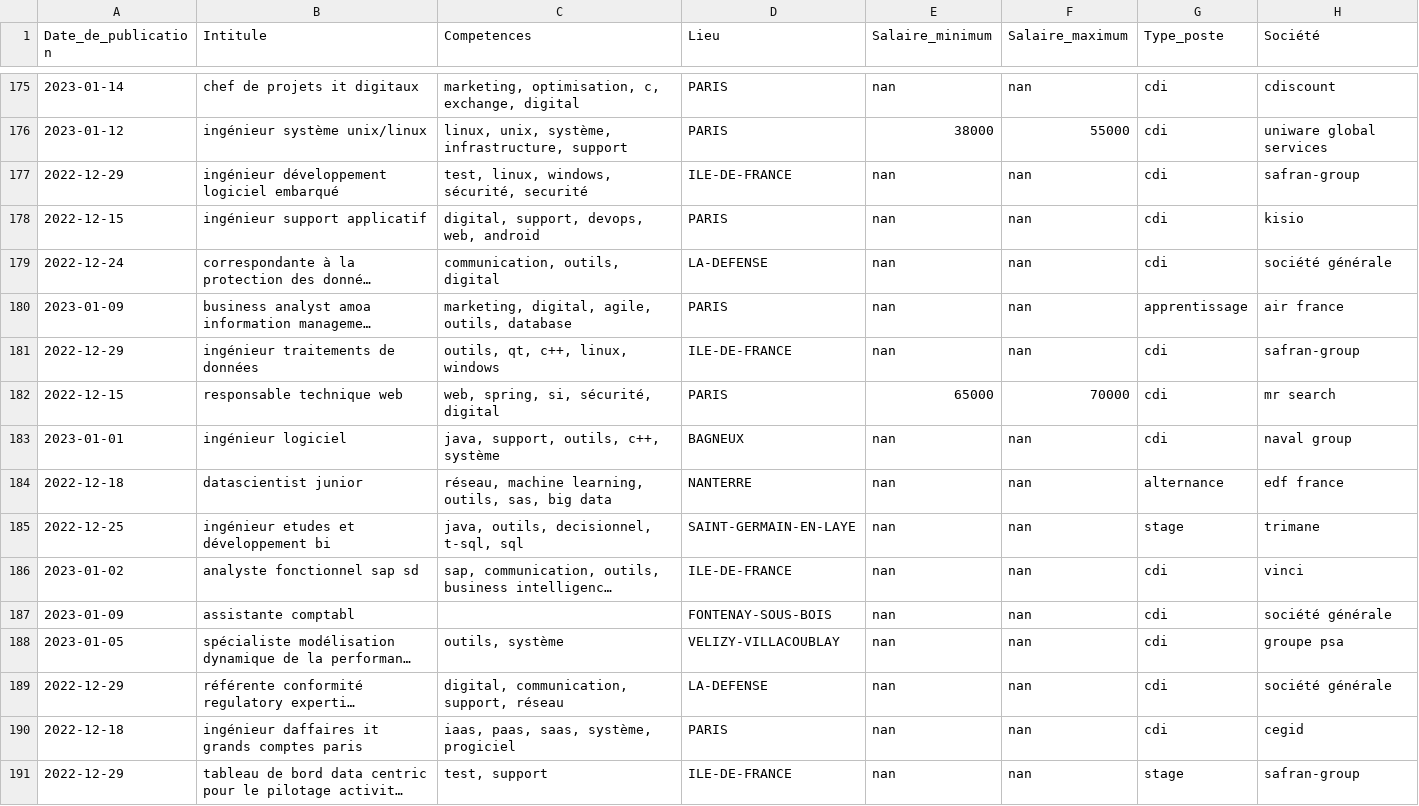
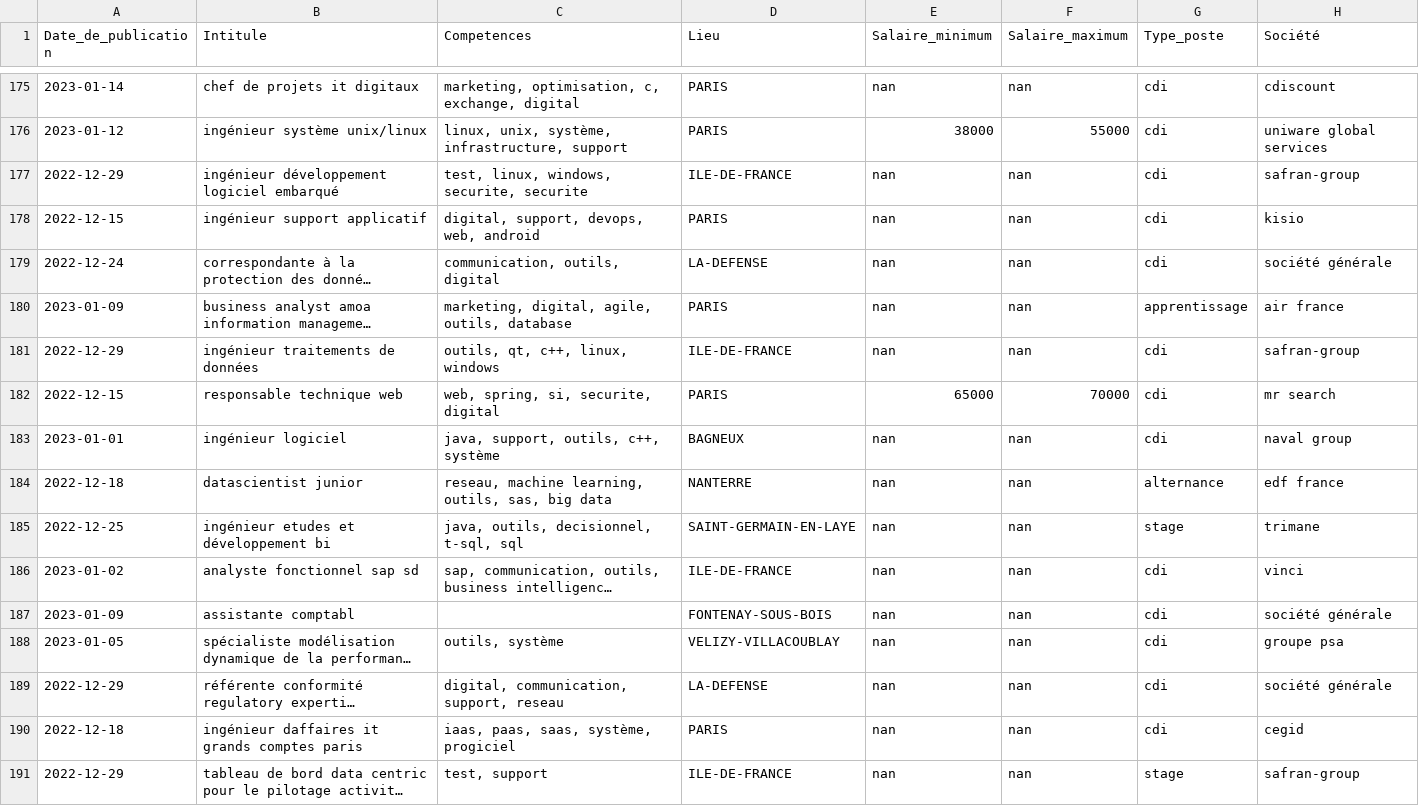
Before and after one commit to SylvineDurand/Projet-emploi-IA-Cl-mentine-Matthieu-Sylvine, a CSV file: df_clean.csv, drawn as a sheet; only a part is shown, gaps mark what is left out; long unchanged cells end in …; the diff covers the shown part only; the diff names each change by its address in the sheet, - before the commit and + after, or states it on an @@ line.

```diff
--- a/df_clean.csv
+++ b/df_clean.csv
-C177 (Competences): test, linux, windows, sécurité, securité
+C177 (Competences): test, linux, windows, securite, securite
-C182 (Competences): web, spring, si, sécurité, digital
+C182 (Competences): web, spring, si, securite, digital
-C184 (Competences): réseau, machine learning,…
+C184 (Competences): reseau, machine learning,…
-C189 (Competences): digital, communication, support, réseau
+C189 (Competences): digital, communication, support, reseau
```
Also changed, not shown: 64 edited cells elsewhere in this file, df_cresults.csv, df_salaire_moyen.csv, 2 other files.
